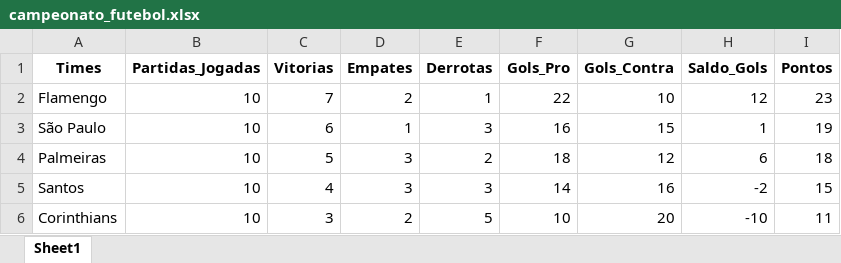
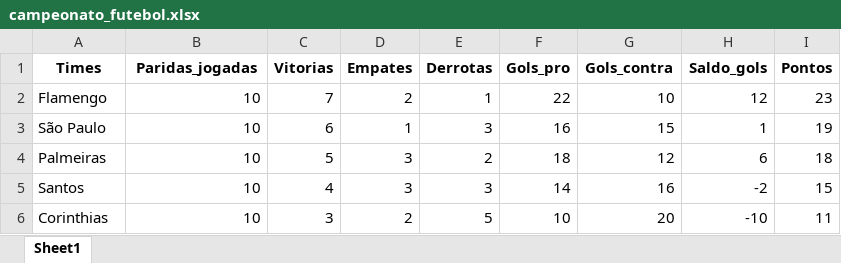
Before and after one commit to leandroclv/Analise_Dados_Python_Panda, an Excel workbook: pandas/dados/campeonato_futebol.xlsx, sheet Sheet1, drawn as a sheet; values as stored, in another font and other column widths than the file's, no borders; the diff names each change by its address in the sheet, - before the commit and + after, or states it on an @@ line.

```diff
--- a/pandas/dados/campeonato_futebol.xlsx (sheet Sheet1)
+++ b/pandas/dados/campeonato_futebol.xlsx (sheet Sheet1)
-B1: Partidas_Jogadas
+B1: Paridas_jogadas
-F1: Gols_Pro
+F1: Gols_pro
-G1: Gols_Contra
+G1: Gols_contra
-H1: Saldo_Gols
+H1: Saldo_gols
-A6 (Times): Corinthians
+A6 (Times): Corinthias
```
Also changed, not shown: 2 other files.
